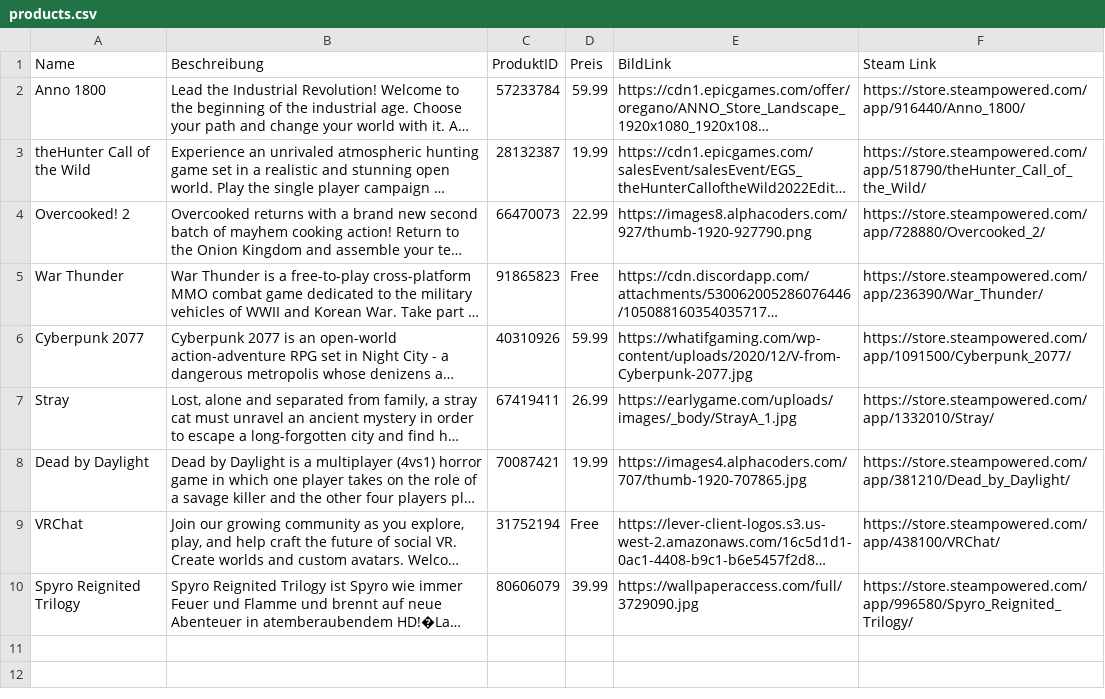
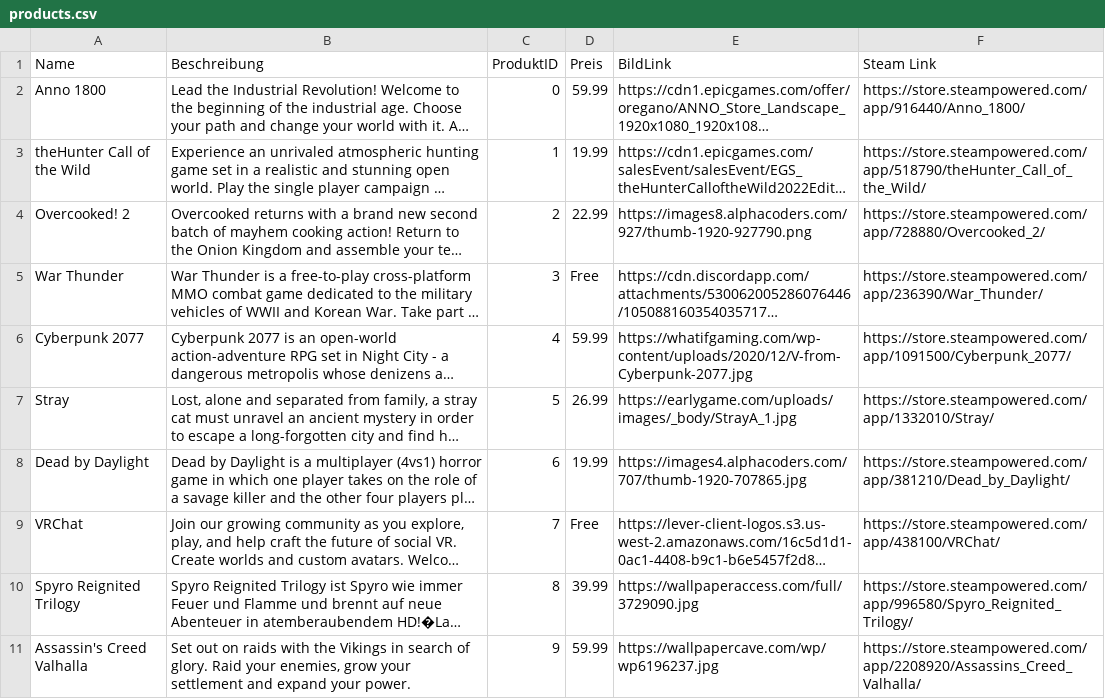
Before and after one commit to Silly-School/INP_Website, a CSV file: public/csv/products.csv, drawn as a sheet; long unchanged cells end in …; the diff names each change by its address in the sheet, - before the commit and + after, or states it on an @@ line.

Commit message:
🚀 Finished routing.js constructor
Big update for the website, now only the products.csv has to be filled and the server restarted to add new items. the routing.js constructor fully works but still needs some tweeks.

```diff
--- a/public/csv/products.csv
+++ b/public/csv/products.csv
-C2 (ProduktID): 57233784
+C2 (ProduktID): 0
-C3 (ProduktID): 28132387
+C3 (ProduktID): 1
-C4 (ProduktID): 66470073
+C4 (ProduktID): 2
-C5 (ProduktID): 91865823
+C5 (ProduktID): 3
-C6 (ProduktID): 40310926
+C6 (ProduktID): 4
-C7 (ProduktID): 67419411
+C7 (ProduktID): 5
-C8 (ProduktID): 70087421
+C8 (ProduktID): 6
-C9 (ProduktID): 31752194
+C9 (ProduktID): 7
-C10 (ProduktID): 80606079
+C10 (ProduktID): 8
+row 11: Assassin's Creed Valhalla | Set out on raids with the Vikings in search of glory. Raid your enemies, grow your settlement and expand your power. | 9 | 59.99 | https://wallpapercave.com/wp/wp6196237.jpg | https://store.steampowered.com/app/2208920/Assassins_Creed_Valhalla/
```
Also changed, not shown: 5 other files.
